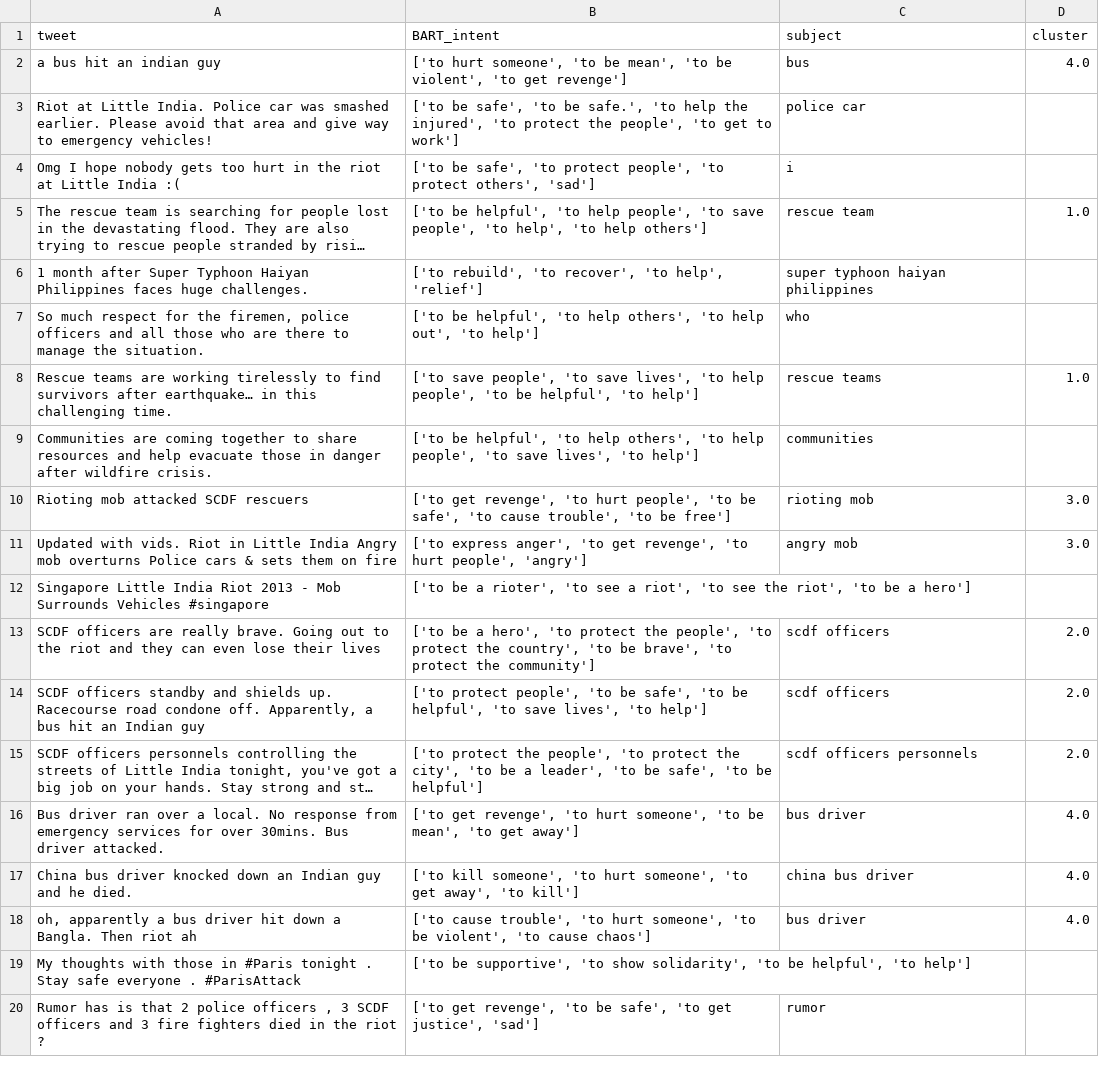
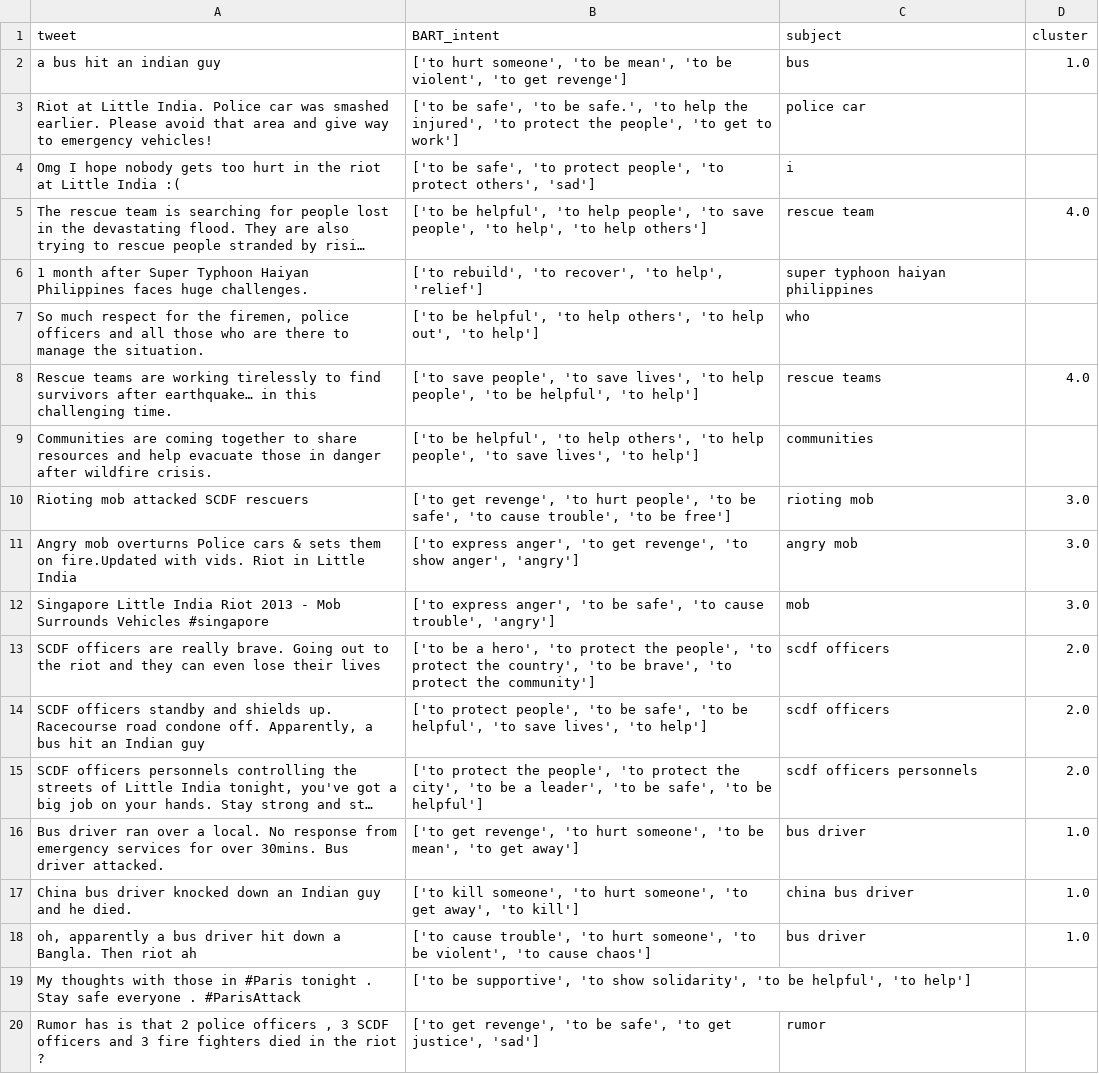
Before and after one commit to PhyoYi3011/MTL-and-Intent-Prediction, a CSV file: dataset/output/comet-atomic/bart_output.csv, drawn as a sheet; only a part is shown; long unchanged cells end in …; the diff names each change by its address in the sheet, - before the commit and + after, or states it on an @@ line.

```diff
--- a/dataset/output/comet-atomic/bart_output.csv
+++ b/dataset/output/comet-atomic/bart_output.csv
-D2 (cluster): 4.0
+D2 (cluster): 1.0
-D5 (cluster): 1.0
+D5 (cluster): 4.0
-D8 (cluster): 1.0
+D8 (cluster): 4.0
-A11 (tweet): Updated with vids. Riot in Little India Angry mob overturns Police cars & sets them on fire
+A11 (tweet): Angry mob overturns Police cars & sets them on fire.Updated with vids. Riot in Little India
-B11 (BART_intent): …revenge', 'to hurt people', 'angry']
+B11 (BART_intent): …revenge', 'to show anger', 'angry']
-B12 (BART_intent): ['to be a rioter', 'to see a riot', 'to see the riot', 'to be a hero']
+B12 (BART_intent): ['to express anger', 'to be safe', 'to cause trouble', 'angry']
-C12 (subject): (empty)
+C12 (subject): mob
-D12 (cluster): (empty)
+D12 (cluster): 3.0
-D16:D18 (cluster): 4.0
+D16:D18 (cluster): 1.0
```
Also changed, not shown: dataset/input/test_data.csv, dataset/output/comet-atomic/gpt2-xl_output.csv, 9 other files.
